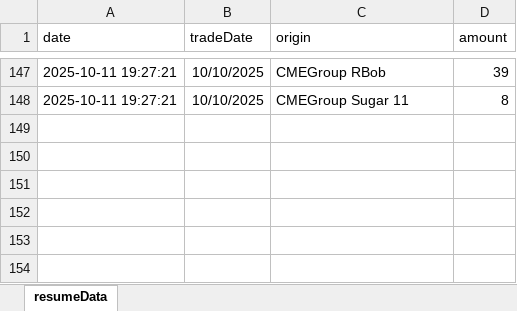
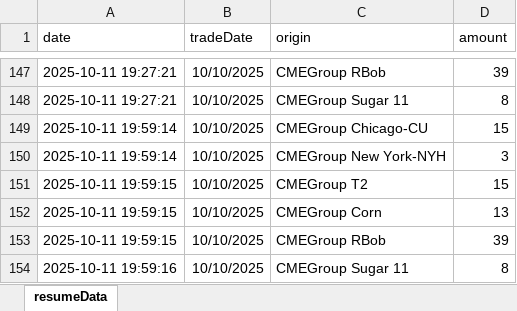
Before and after one commit to mingows/excel_dockers, an Excel workbook: data/resume.xlsx, sheet resumeData, drawn as a sheet; only a part is shown, gaps mark what is left out; values as stored, in another font and other column widths than the file's, no borders; the diff names each change by its address in the sheet, - before the commit and + after, or states it on an @@ line.

Commit message:
Excels

```diff
--- a/data/resume.xlsx (sheet resumeData)
+++ b/data/resume.xlsx (sheet resumeData)
+row 149: 2025-10-11 19:59:14 | 10/10/2025 | CMEGroup Chicago-CU | 15
+row 150: 2025-10-11 19:59:14 | 10/10/2025 | CMEGroup New York-NYH | 3
+row 151: 2025-10-11 19:59:15 | 10/10/2025 | CMEGroup T2 | 15
+row 152: 2025-10-11 19:59:15 | 10/10/2025 | CMEGroup Corn | 13
+row 153: 2025-10-11 19:59:15 | 10/10/2025 | CMEGroup RBob | 39
+row 154: 2025-10-11 19:59:16 | 10/10/2025 | CMEGroup Sugar 11 | 8
```
Also changed, not shown: 10 other files.
